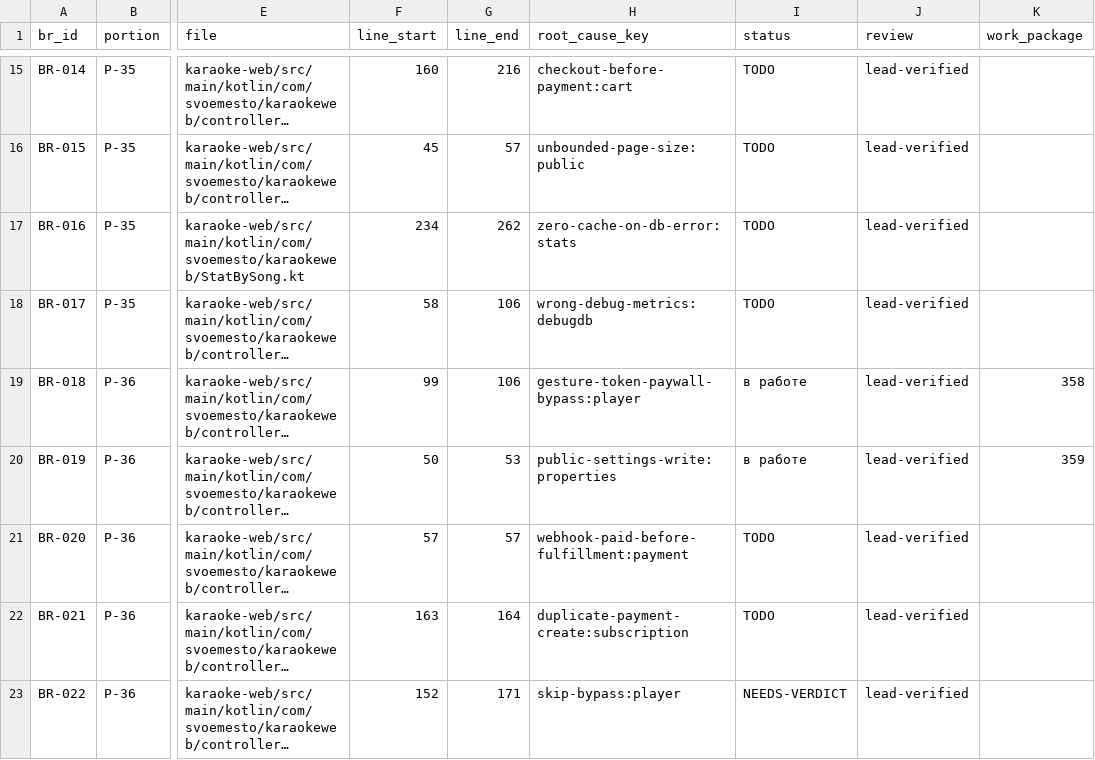
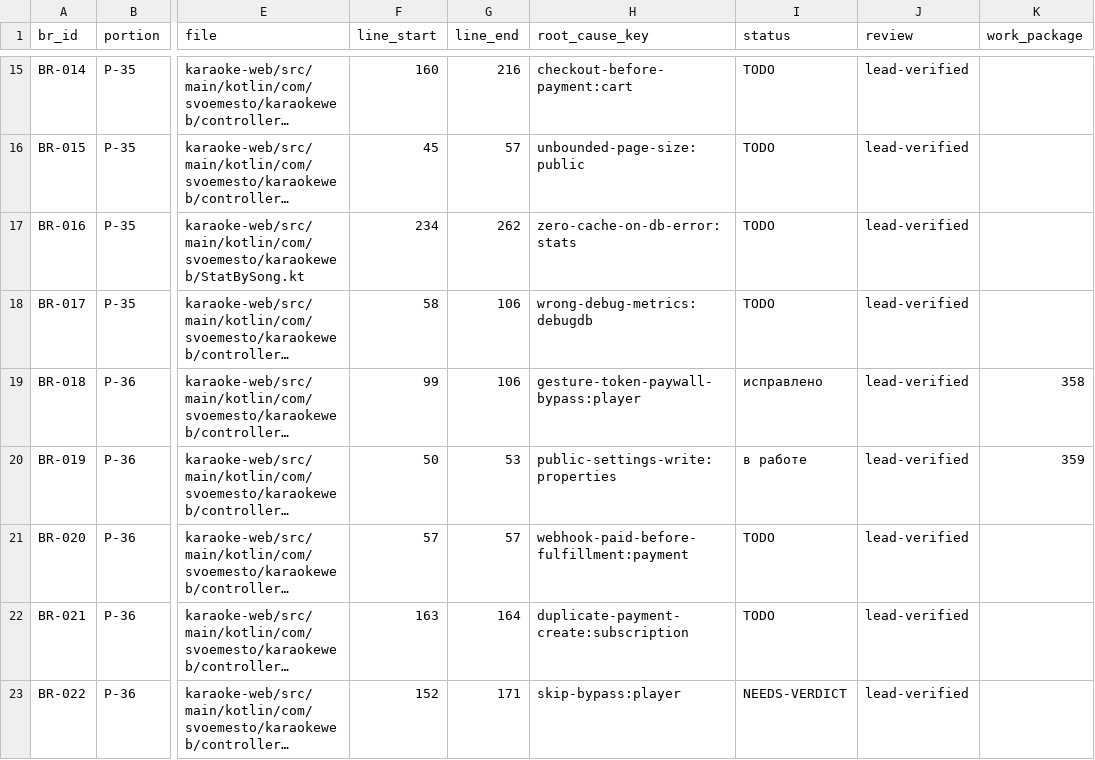
Before and after one commit to svoemesto/Karaoke, a CSV file: specs/336-code-audit/registry.csv, drawn as a sheet; only a part is shown, gaps mark what is left out; long unchanged cells end in …; the diff names each change by its address in the sheet, - before the commit and + after, or states it on an @@ line.

Commit message:
fix(563): закрыть обход оплаты по скрытому жесту (#358, BR-018) [tracker-claim-358]
Спека 557 (контракт, утверждён владельцем 2026-10-24), реализация — specs/563-impl-gesture-token/.

Два рубежа:
- публичный POST /api/public/events больше не возвращает значение доступа (meta = null),
  механика «скрытого жеста» удалена из PlayerGestureUnlockService; фронтенд просто перестаёт
  на неё срабатывать (тихий отказ, без ошибок у посетителя);
- право на полный доступ проверяется В МОМЕНТ отдачи байт: PlayerAccessService.evaluate
  перечитывает публичность песни, премиум, подписку на песню, гостевую share-сессию и
  владение заданием редактора. Токен — не право, а указатель на то, что проверять
  (id пользователя / id задания).

Без действующего права полный файл и полная разметка не отдаются: посетитель получает
демо-фрагмент, обрезанный на сервере (обрезка fail-closed), либо 404. Отказы пишутся в
журнал infra.player.access без токена и без аудио. TTL токена — 30 минут (FR-013).

Регрессионный тест «до/после»: на частичном откате правки падает по существу
(жест снова выдаёт токен; аноним получает полный стем — status=200, size=41700 из 41700).

```diff
--- a/specs/336-code-audit/registry.csv
+++ b/specs/336-code-audit/registry.csv
-I19 (status): в работе
+I19 (status): исправлено
```
Also changed, not shown: 28 other files.
